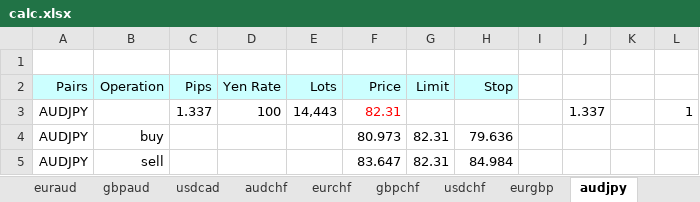
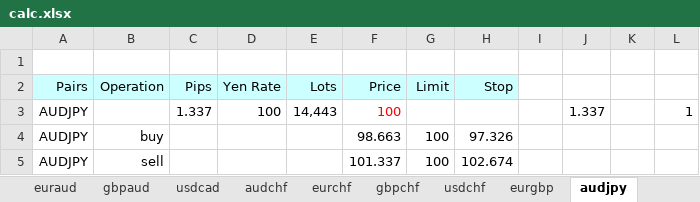
Before and after one commit to atsushi20150730/volatility, an Excel workbook: volatility/src/calc.xlsx, sheet audjpy, drawn as a sheet; values as stored, in another font and other column widths than the file's, no borders; the diff names each change by its address in the sheet, - before the commit and + after, or states it on an @@ line.

```diff
--- a/volatility/src/calc.xlsx (sheet audjpy)
+++ b/volatility/src/calc.xlsx (sheet audjpy)
-F3 (Price): 82.31
+F3 (Price): 100
-F4 (Price): 80.973
+F4 (Price): 98.663
-G4:G5 (Limit): 82.31
+G4:G5 (Limit): 100
-H4 (Stop): 79.636
+H4 (Stop): 97.326
-F5 (Price): 83.647
+F5 (Price): 101.337
-H5 (Stop): 84.984
+H5 (Stop): 102.674
```
Also changed, not shown: sheet eurgbp, sheet audnzd, sheet usdchf, sheet chfjpy, sheet cadjpy, sheet eurjpy, 13 more sheets.
